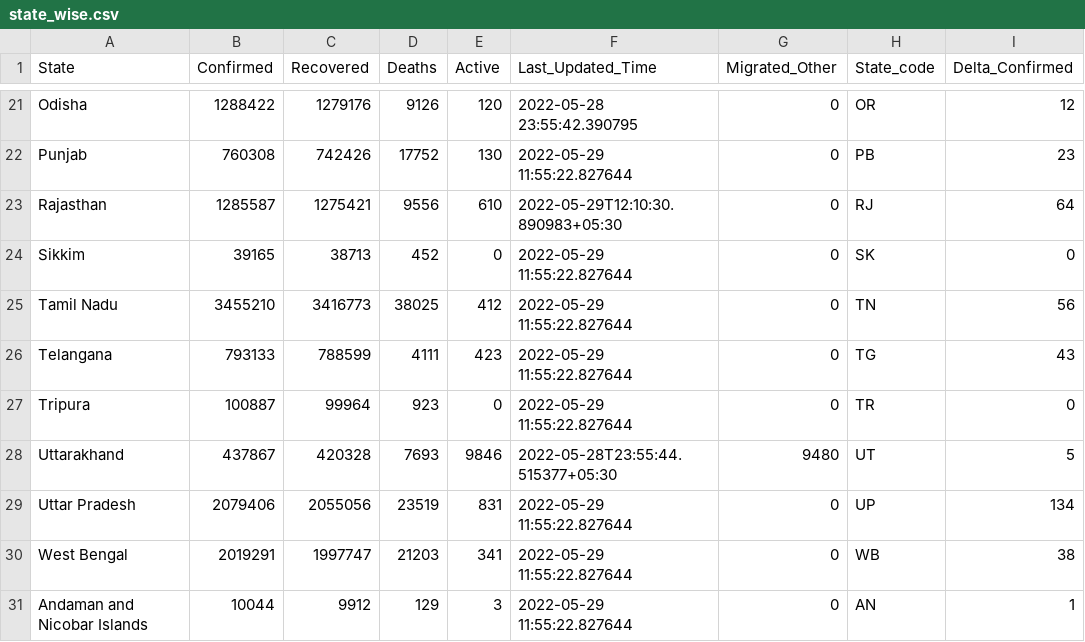
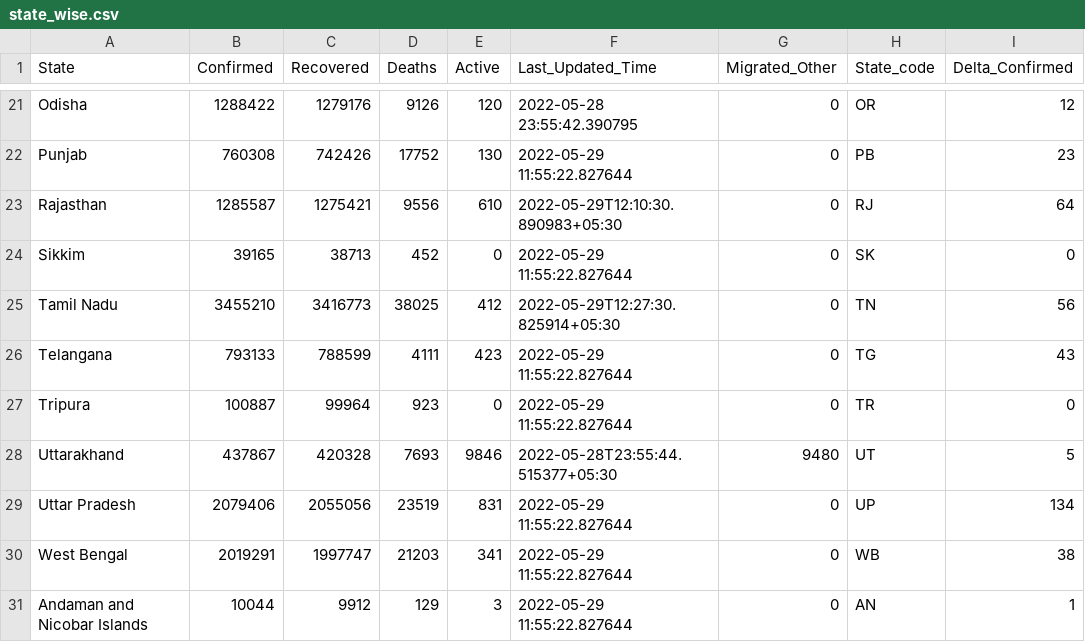
Before and after one commit to incovid19/data, a CSV file: csv/latest/state_wise.csv, drawn as a sheet; only a part is shown, gaps mark what is left out; the diff names each change by its address in the sheet, - before the commit and + after, or states it on an @@ line.

```diff
--- a/csv/latest/state_wise.csv
+++ b/csv/latest/state_wise.csv
-F25 (Last_Updated_Time): 2022-05-29 11:55:22.827644
+F25 (Last_Updated_Time): 2022-05-29T12:27:30.825914+05:30
```
Also changed, not shown: csv/latest/district_wise.csv, csv/latest/state_wise_daily.csv, 6 other files.
